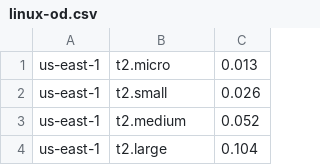
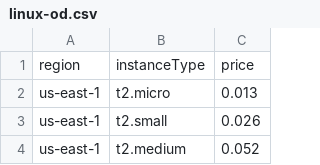
Before and after one commit to seoj/aws-emr-best-price, a CSV file: linux-od.csv, drawn as a sheet; only a part is shown; the shorter side is filled out with more unchanged rows; the diff names each change by its address in the sheet, - before the commit and + after, or states it on an @@ line.

Commit message:
- Moved on-demand price retrieval logic into separate object. - Create object to encapsulate an on-demand price. - Added headers to on-demand price CSV.

```diff
--- a/linux-od.csv
+++ b/linux-od.csv
+row 1: region | instanceType | price
```
Also changed, not shown: 3 other files.
